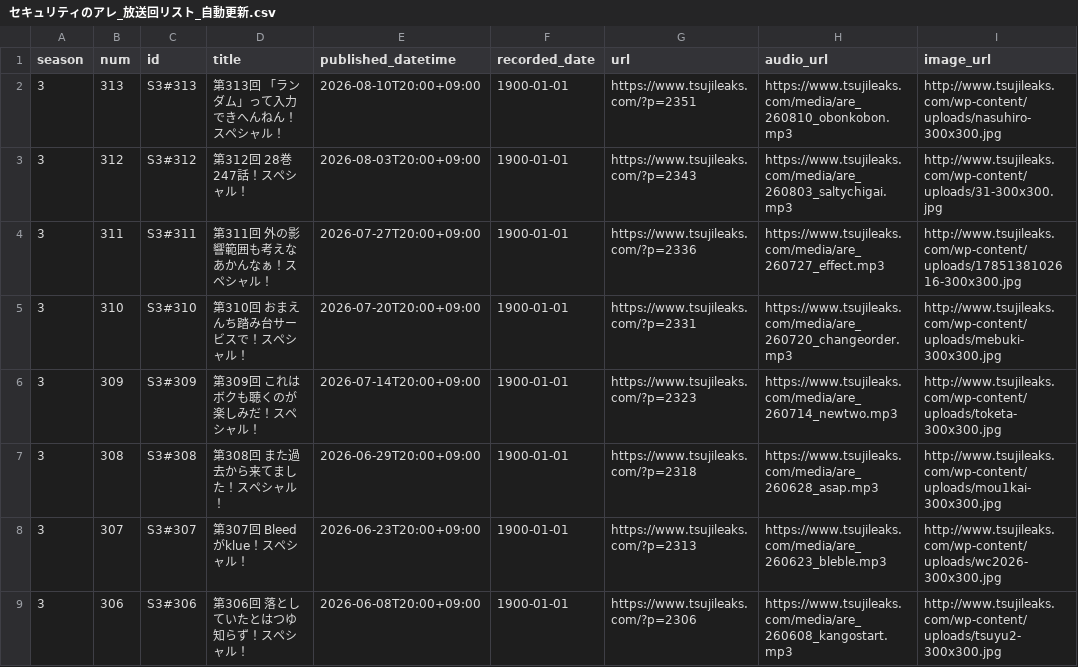
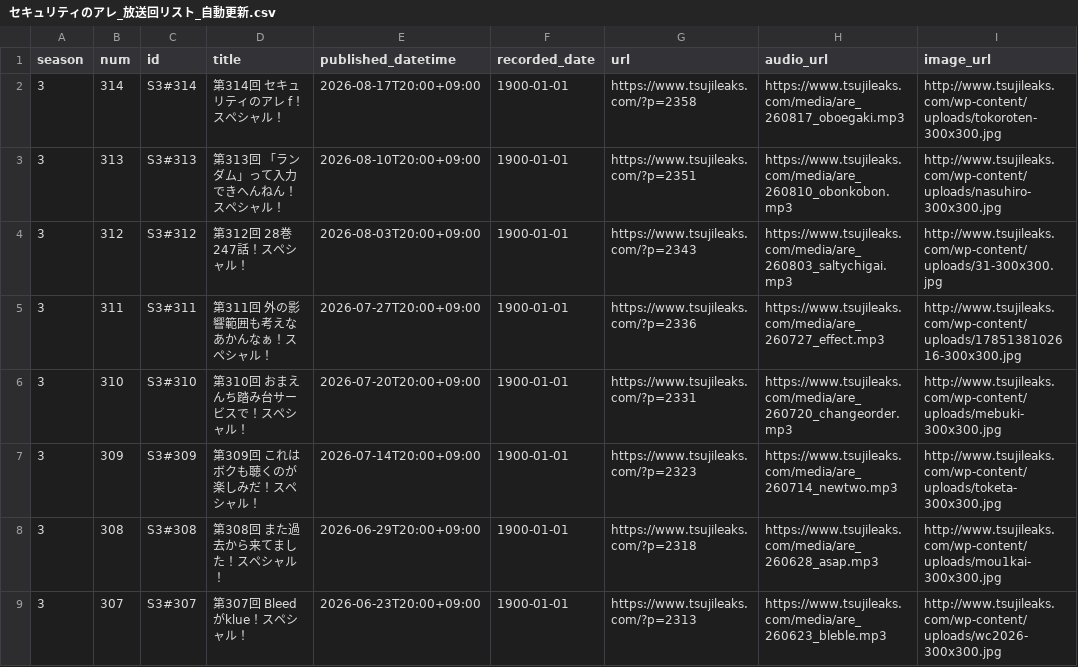
Before and after one commit to BerandaMegane/Security-no-ARE-words, a CSV file: source/_static/セキュリティのアレ_放送回リスト_自動更新.csv, drawn as a sheet; only a part is shown; the shorter side is filled out with more unchanged rows; the diff names each change by its address in the sheet, - before the commit and + after, or states it on an @@ line.

```diff
--- a/source/_static/セキュリティのアレ_放送回リスト_自動更新.csv
+++ b/source/_static/セキュリティのアレ_放送回リスト_自動更新.csv
+row 2: 3 | 314 | S3#314 | 第314回 セキュリティのアレ f！スペシャル！ | 2026-08-17T20:00+09:00 | 1900-01-01 | https://www.tsujileaks.com/?p=2358 | https://www.tsujileaks.com/media/are_260817_oboegaki.mp3 | http://www.tsujileaks.com/wp-content/uploads/tokoroten-300x300.jpg
```
Also changed, not shown: 1 other file.
